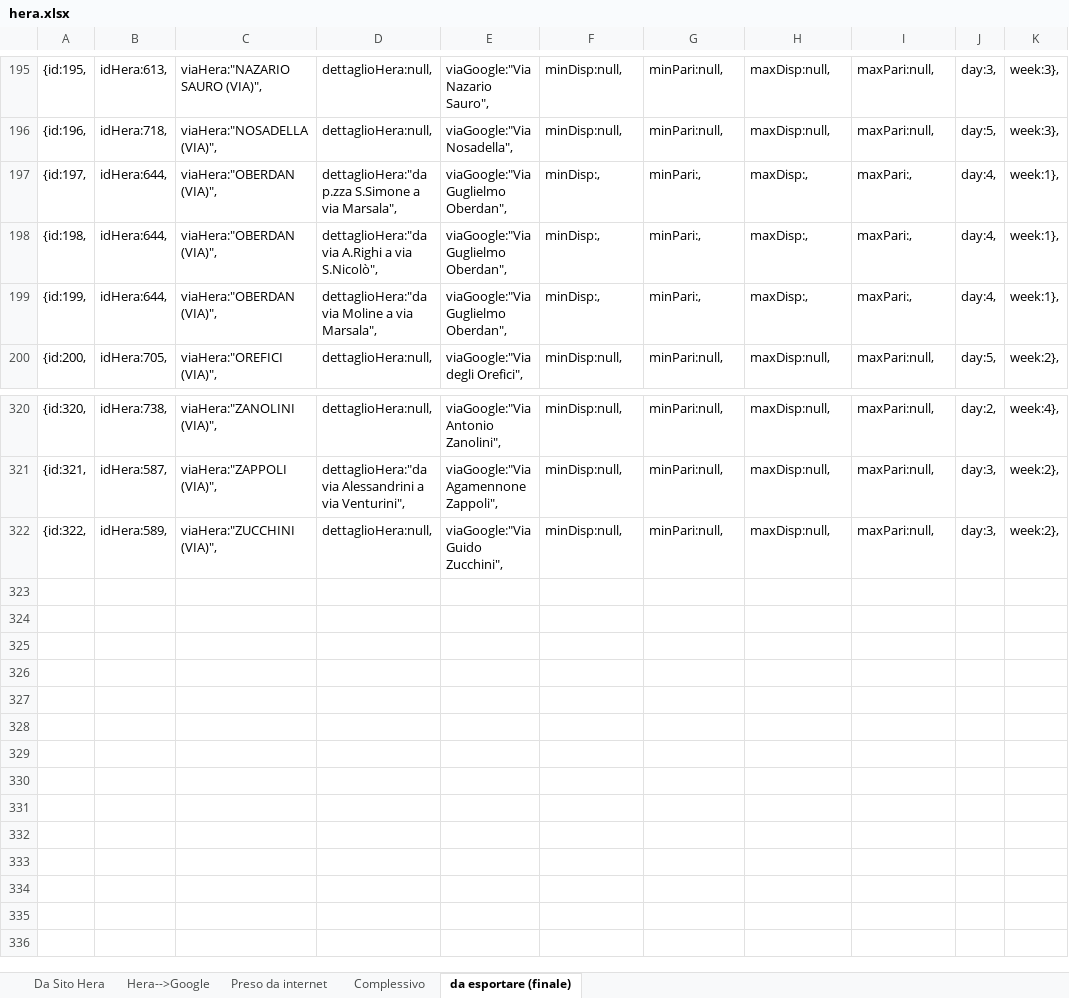
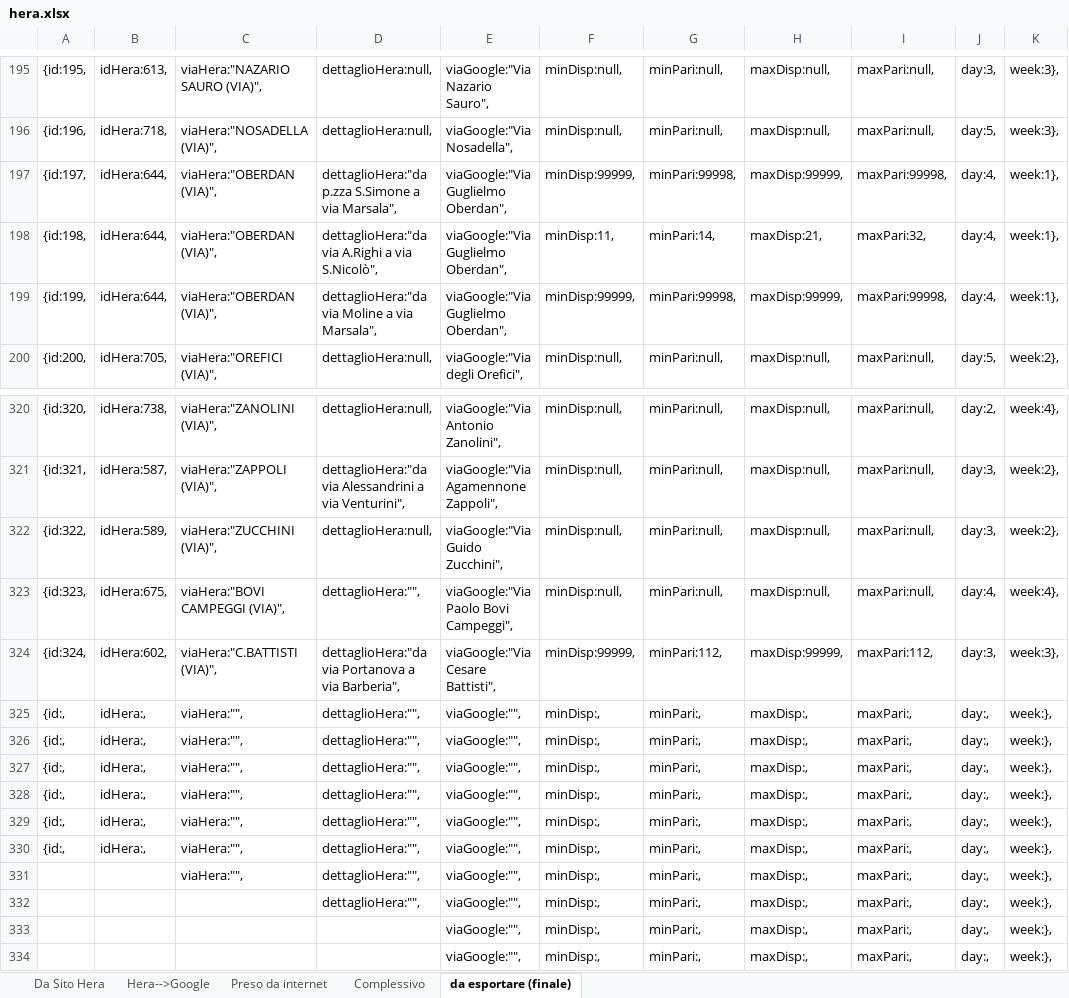
Before and after one commit to giammaleoni/TestPBo, an Excel workbook: altro/hera.xlsx, sheet da esportare (finale), drawn as a sheet; only a part is shown, gaps mark what is left out; values as stored, in another font and other column widths than the file's, no borders; the diff covers the shown part only; the diff names each change by its address in the sheet, - before the commit and + after, or states it on an @@ line.

```diff
--- a/altro/hera.xlsx (sheet da esportare (finale))
+++ b/altro/hera.xlsx (sheet da esportare (finale))
-F197: minDisp:,
+F197: minDisp:99999,
-G197: minPari:,
+G197: minPari:99998,
-H197: maxDisp:,
+H197: maxDisp:99999,
-I197: maxPari:,
+I197: maxPari:99998,
-F198: minDisp:,
+F198: minDisp:11,
-G198: minPari:,
+G198: minPari:14,
-H198: maxDisp:,
+H198: maxDisp:21,
-I198: maxPari:,
+I198: maxPari:32,
-F199: minDisp:,
+F199: minDisp:99999,
-G199: minPari:,
+G199: minPari:99998,
-H199: maxDisp:,
+H199: maxDisp:99999,
-I199: maxPari:,
+I199: maxPari:99998,
+row 323: {id:323, | idHera:675, | viaHera:"BOVI CAMPEGGI (VIA)", | dettaglioHera:"", | viaGoogle:"Via Paolo Bovi Campeggi", | minDisp:null, | minPari:null, | maxDisp:null, | maxPari:null, | day:4, | week:4},
+row 324: {id:324, | idHera:602, | viaHera:"C.BATTISTI (VIA)", | dettaglioHera:"da via Portanova a via Barberia", | viaGoogle:"Via Cesare Battisti", | minDisp:99999, | minPari:112, | maxDisp:99999, | maxPari:112, | day:3, | week:3},
+row 325: {id:, | idHera:, | viaHera:"", | dettaglioHera:"", | viaGoogle:"", | minDisp:, | minPari:, | maxDisp:, | maxPari:, | day:, | week:},
+row 326: {id:, | idHera:, | viaHera:"", | dettaglioHera:"", | viaGoogle:"", | minDisp:, | minPari:, | maxDisp:, | maxPari:, | day:, | week:},
+row 327: {id:, | idHera:, | viaHera:"", | dettaglioHera:"", | viaGoogle:"", | minDisp:, | minPari:, | maxDisp:, | maxPari:, | day:, | week:},
+row 328: {id:, | idHera:, | viaHera:"", | dettaglioHera:"", | viaGoogle:"", | minDisp:, | minPari:, | maxDisp:, | maxPari:, | day:, | week:},
+row 329: {id:, | idHera:, | viaHera:"", | dettaglioHera:"", | viaGoogle:"", | minDisp:, | minPari:, | maxDisp:, | maxPari:, | day:, | week:},
+row 330: {id:, | idHera:, | viaHera:"", | dettaglioHera:"", | viaGoogle:"", | minDisp:, | minPari:, | maxDisp:, | maxPari:, | day:, | week:},
+row 331:  |  | viaHera:"", | dettaglioHera:"", | viaGoogle:"", | minDisp:, | minPari:, | maxDisp:, | maxPari:, | day:, | week:},
+row 332:  |  |  | dettaglioHera:"", | viaGoogle:"", | minDisp:, | minPari:, | maxDisp:, | maxPari:, | day:, | week:},
+row 333:  |  |  |  | viaGoogle:"", | minDisp:, | minPari:, | maxDisp:, | maxPari:, | day:, | week:},
+row 334:  |  |  |  | viaGoogle:"", | minDisp:, | minPari:, | maxDisp:, | maxPari:, | day:, | week:},
```
Also changed, not shown: 32 edited cells and cell formats elsewhere in this sheet, sheet Complessivo.
